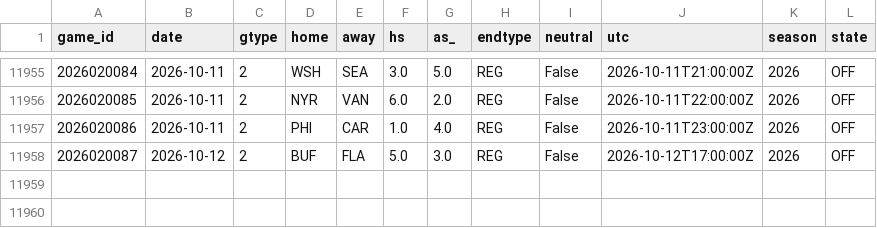
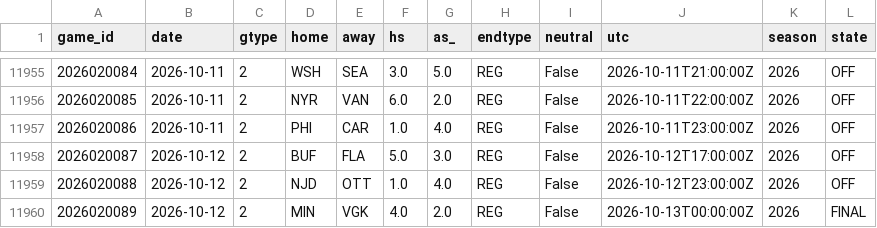
Before and after one commit to azcal/mbm-nhl, a CSV file: data/games.csv, drawn as a sheet; only a part is shown, gaps mark what is left out.

```diff
--- a/data/games.csv
+++ b/data/games.csv
@@ -11958 +11958,3 @@ game_id,date,gtype,home,away,hs,as_,endtype,neutral,utc,season,state
 2026020087,2026-10-12,2,BUF,FLA,5.0,3.0,REG,False,2026-10-12T17:00:00Z,2026,OFF
+2026020088,2026-10-12,2,NJD,OTT,1.0,4.0,REG,False,2026-10-12T23:00:00Z,2026,OFF
+2026020089,2026-10-12,2,MIN,VGK,4.0,2.0,REG,False,2026-10-13T00:00:00Z,2026,FINAL
```
Also changed, not shown: logs/graded.csv, logs/predictions.csv, 3 other files.
